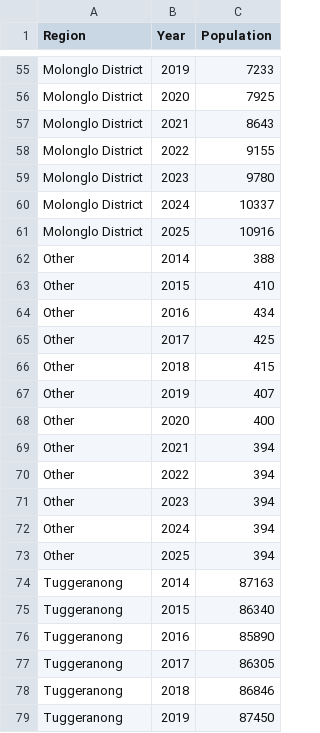
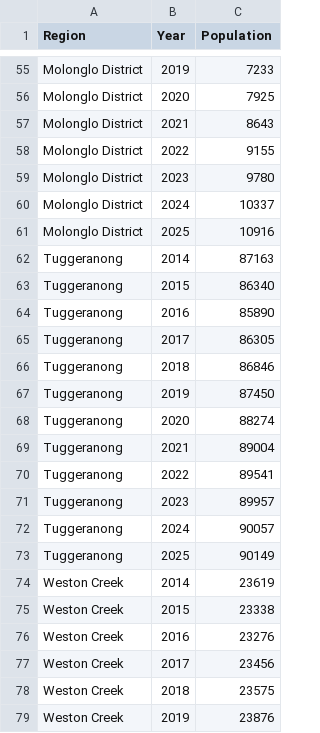
Before and after one commit to mollyyrt/act-crime-covid-analysis, a CSV file: data/processed/final/region/population_region.csv, drawn as a sheet; only a part is shown, gaps mark what is left out; the shorter side is filled out with more unchanged rows.

```diff
--- a/data/processed/final/region/population_region.csv
+++ b/data/processed/final/region/population_region.csv
@@ -61,14 +61,2 @@ Molonglo District,2024,10337
 Molonglo District,2025,10916
-Other,2014,388
-Other,2015,410
-Other,2016,434
-Other,2017,425
-Other,2018,415
-Other,2019,407
-Other,2020,400
-Other,2021,394
-Other,2022,394
-Other,2023,394
-Other,2024,394
-Other,2025,394
 Tuggeranong,2014,87163
```
Also changed, not shown: data/processed/final/suburb/population_suburb.csv, 11 other files.
